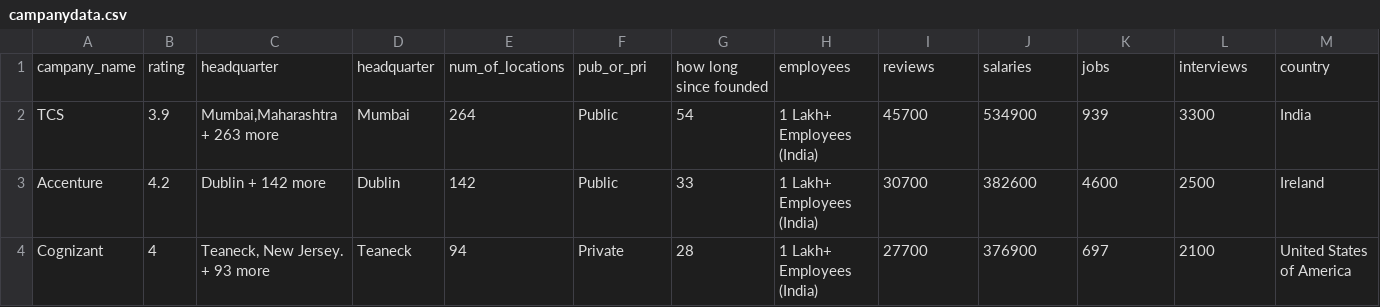
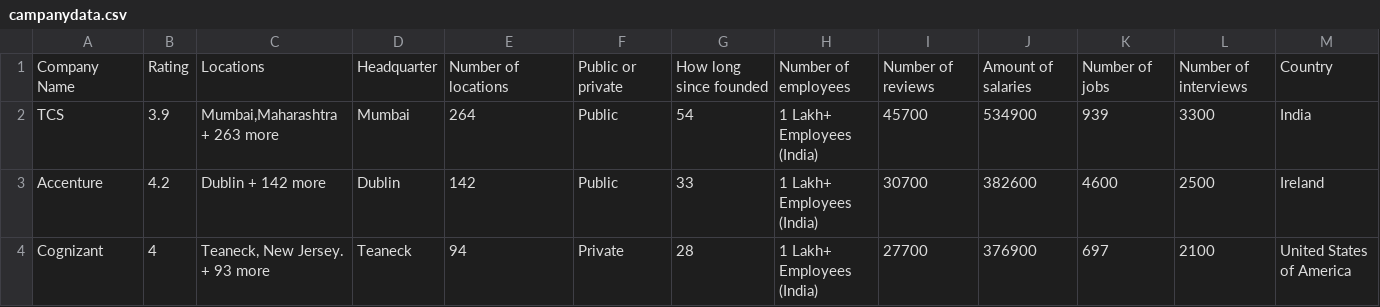
Before and after one commit to jasienlt/3179, a CSV file: data/for viz 2/campanydata.csv, drawn as a sheet; only a part is shown; removed rows and columns are numbered as before the commit, all else as after; rows hold the shown columns only; the diff names each change by its address in the sheet, - before the commit and + after, or states it on an @@ line.

Commit message:
Data for viz 2

```diff
--- a/data/for viz 2/campanydata.csv
+++ b/data/for viz 2/campanydata.csv
-row 1: campany_name | rating | headquarter | headquarter | num_of_locations | pub_or_pri | how long since founded | employees | reviews | salaries | jobs | interviews | country
+row 1: Company Name | Rating | Locations | Headquarter | Number of locations | Public or private | How long since founded | Number of employees | Number of reviews | Amount of salaries | Number of jobs | Number of interviews | Country
```
Also changed, not shown: 1 other file.
